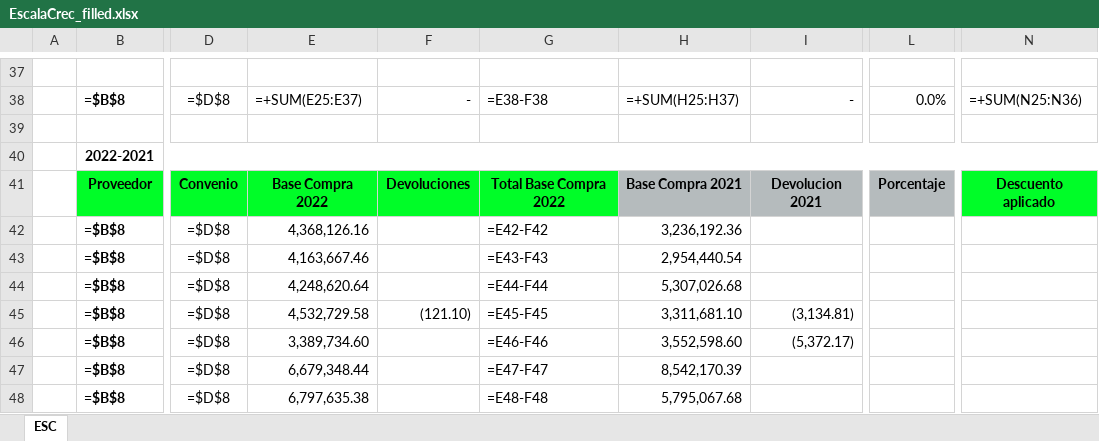
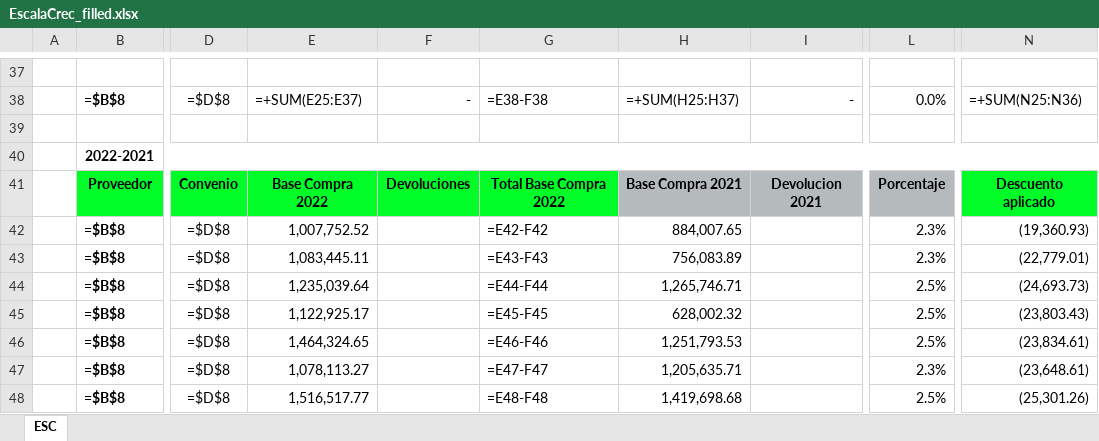
Before and after one commit to oscarpineda-prgx/Automation-EscalaCrec, an Excel workbook: output/EscalaCrec_filled.xlsx, sheet ESC, drawn as a sheet; only a part is shown, gaps mark what is left out; values as stored, in another font and other column widths than the file's, no borders; formulas without a stored value are shown as written; charts and pictures not drawn; the diff covers the shown part only; the diff names each change by its address in the sheet, - before the commit and + after, or states it on an @@ line.

```diff
--- a/output/EscalaCrec_filled.xlsx (sheet ESC)
+++ b/output/EscalaCrec_filled.xlsx (sheet ESC)
-E42: 4,368,126.16
+E42: 1,007,752.52
-H42: 3,236,192.36
+H42: 884,007.65
-L42:L43: (empty)
+L42:L43: 2.3%
-N42: (empty)
+N42: (19,360.93)
-E43: 4,163,667.46
+E43: 1,083,445.11
-H43: 2,954,440.54
+H43: 756,083.89
-N43: (empty)
+N43: (22,779.01)
-E44: 4,248,620.64
+E44: 1,235,039.64
-H44: 5,307,026.68
+H44: 1,265,746.71
-L44:L46: (empty)
+L44:L46: 2.5%
-N44: (empty)
+N44: (24,693.73)
-E45: 4,532,729.58
+E45: 1,122,925.17
-F45: (121.10)
+F45: (empty)
-H45: 3,311,681.10
+H45: 628,002.32
-I45: (3,134.81)
+I45: (empty)
-N45: (empty)
+N45: (23,803.43)
-E46: 3,389,734.60
+E46: 1,464,324.65
-H46: 3,552,598.60
+H46: 1,251,793.53
-I46: (5,372.17)
+I46: (empty)
-N46: (empty)
+N46: (23,834.61)
-E47: 6,679,348.44
+E47: 1,078,113.27
-H47: 8,542,170.39
+H47: 1,205,635.71
-L47: (empty)
+L47: 2.3%
-N47: (empty)
+N47: (23,648.61)
-E48: 6,797,635.38
+E48: 1,516,517.77
-H48: 5,795,067.68
+H48: 1,419,698.68
-L48: (empty)
+L48: 2.5%
-N48: (empty)
+N48: (25,301.26)
```
Also changed, not shown: 215 edited cells elsewhere in this sheet, src/templates/EscalaCrec.xlsx, 2 other files.
